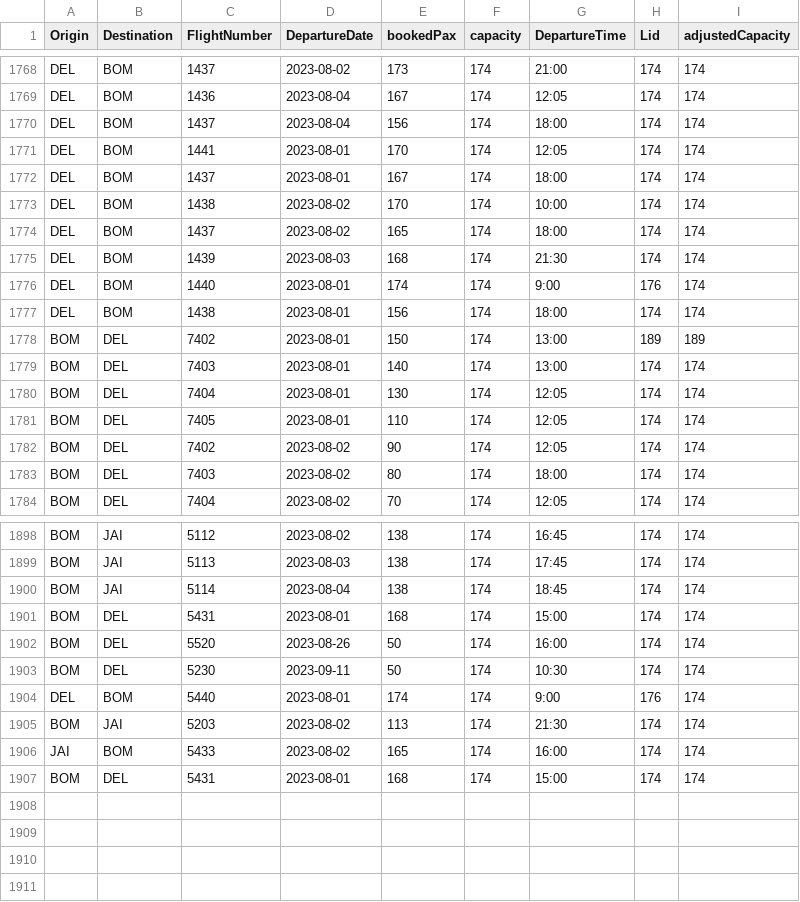
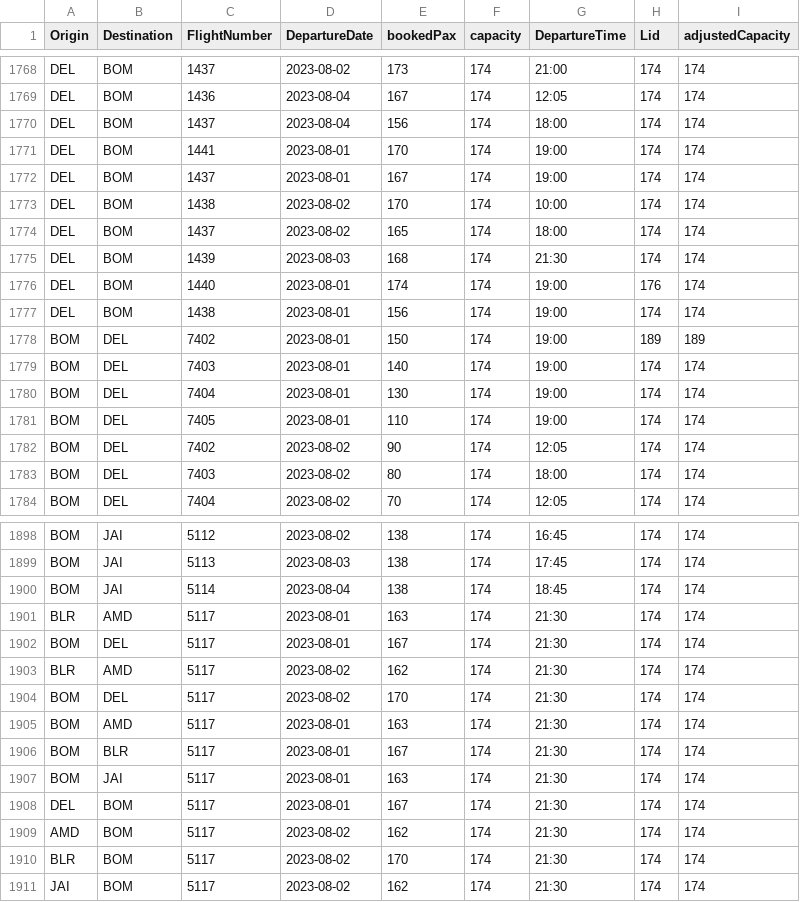
Before and after one commit to vivekbolla123/rm-allocation-serverless-funcs, a CSV file: QPDynamicAllocation/params/data/Bookload.csv, drawn as a sheet; only a part is shown, gaps mark what is left out; the diff covers the shown part only.

```diff
--- a/QPDynamicAllocation/params/data/Bookload.csv
+++ b/QPDynamicAllocation/params/data/Bookload.csv
@@ -1770,4 +1770,4 @@ DEL,BOM,1436,2023-08-04,167,174,12:05,174,174
 DEL,BOM,1437,2023-08-04,156,174,18:00,174,174
-DEL,BOM,1441,2023-08-01,170,174,12:05,174,174
-DEL,BOM,1437,2023-08-01,167,174,18:00,174,174
+DEL,BOM,1441,2023-08-01,170,174,19:00,174,174
+DEL,BOM,1437,2023-08-01,167,174,19:00,174,174
 DEL,BOM,1438,2023-08-02,170,174,10:00,174,174
@@ -1775,8 +1775,8 @@ DEL,BOM,1437,2023-08-02,165,174,18:00,174,174
 DEL,BOM,1439,2023-08-03,168,174,21:30,174,174
-DEL,BOM,1440,2023-08-01,174,174,9:00,176,174
-DEL,BOM,1438,2023-08-01,156,174,18:00,174,174
-BOM,DEL,7402,2023-08-01,150,174,13:00,189,189
-BOM,DEL,7403,2023-08-01,140,174,13:00,174,174
-BOM,DEL,7404,2023-08-01,130,174,12:05,174,174
-BOM,DEL,7405,2023-08-01,110,174,12:05,174,174
+DEL,BOM,1440,2023-08-01,174,174,19:00,176,174
+DEL,BOM,1438,2023-08-01,156,174,19:00,174,174
+BOM,DEL,7402,2023-08-01,150,174,19:00,189,189
+BOM,DEL,7403,2023-08-01,140,174,19:00,174,174
+BOM,DEL,7404,2023-08-01,130,174,19:00,174,174
+BOM,DEL,7405,2023-08-01,110,174,19:00,174,174
 BOM,DEL,7402,2023-08-02,90,174,12:05,174,174
@@ -1900,8 +1900,12 @@ BOM,JAI,5113,2023-08-03,138,174,17:45,174,174
 BOM,JAI,5114,2023-08-04,138,174,18:45,174,174
-BOM,DEL,5431,2023-08-01,168,174,15:00,174,174
-BOM,DEL,5520,2023-08-26,50,174,16:00,174,174
-BOM,DEL,5230,2023-09-11,50,174,10:30,174,174
-DEL,BOM,5440,2023-08-01,174,174,9:00,176,174
-BOM,JAI,5203,2023-08-02,113,174,21:30,174,174
-JAI,BOM,5433,2023-08-02,165,174,16:00,174,174
-BOM,DEL,5431,2023-08-01,168,174,15:00,174,174
+BLR,AMD,5117,2023-08-01,163,174,21:30,174,174
+BOM,DEL,5117,2023-08-01,167,174,21:30,174,174
+BLR,AMD,5117,2023-08-02,162,174,21:30,174,174
+BOM,DEL,5117,2023-08-02,170,174,21:30,174,174
+BOM,AMD,5117,2023-08-01,163,174,21:30,174,174
+BOM,BLR,5117,2023-08-01,167,174,21:30,174,174
+BOM,JAI,5117,2023-08-01,163,174,21:30,174,174
+DEL,BOM,5117,2023-08-01,167,174,21:30,174,174
+AMD,BOM,5117,2023-08-02,162,174,21:30,174,174
+BLR,BOM,5117,2023-08-02,170,174,21:30,174,174
+JAI,BOM,5117,2023-08-02,162,174,21:30,174,174
```
Also changed, not shown: 45 edited cells elsewhere in this file, QPDynamicAllocation/params/data/booking_fare_data.csv, QPDynamicAllocation/params/data/config_runTime.csv, 1 other file.
